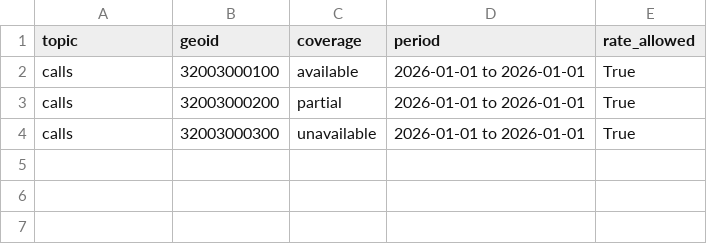
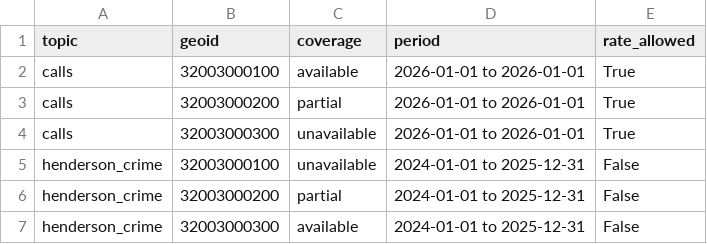
Before and after one commit to EvanWAppel/elvis, a CSV file: seeds/tract_coverage.csv, drawn as a sheet.

```diff
--- a/seeds/tract_coverage.csv
+++ b/seeds/tract_coverage.csv
@@ -4 +4,4 @@ calls,32003000200,partial,2026-01-01 to 2026-01-01,True
 calls,32003000300,unavailable,2026-01-01 to 2026-01-01,True
+henderson_crime,32003000100,unavailable,2024-01-01 to 2025-12-31,False
+henderson_crime,32003000200,partial,2024-01-01 to 2025-12-31,False
+henderson_crime,32003000300,available,2024-01-01 to 2025-12-31,False
```
Also changed, not shown: 11 other files.
